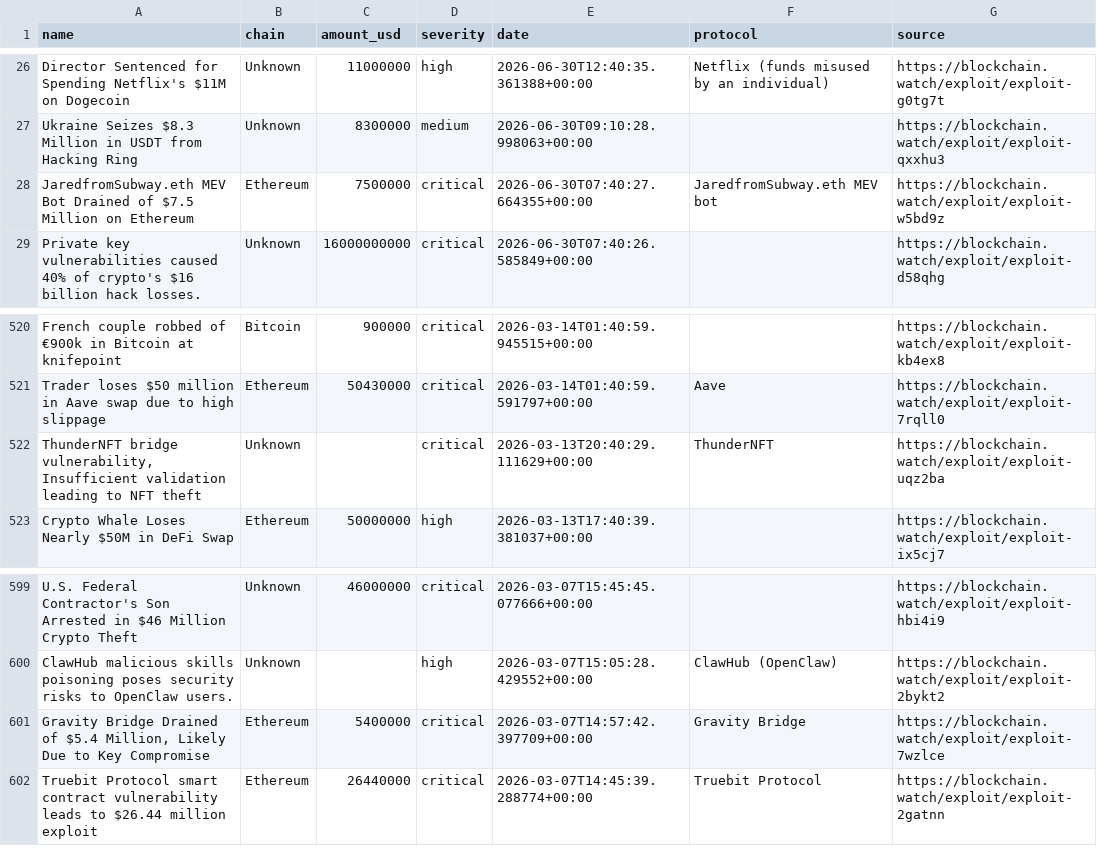
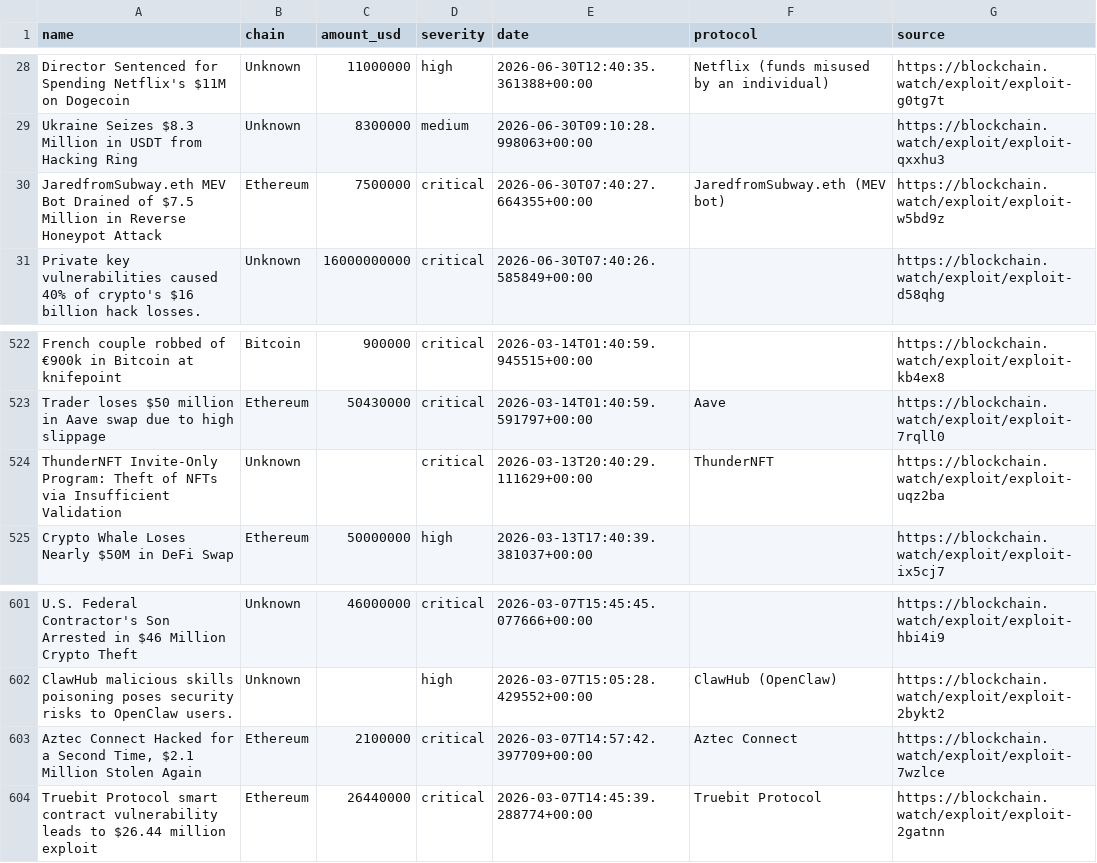
Before and after one commit to Blockchainwatch/blockchain-intelligence-datasets, a CSV file: crypto-hacks.csv, drawn as a sheet; only a part is shown, gaps mark what is left out; the diff covers the shown part only.

```diff
--- a/crypto-hacks.csv
+++ b/crypto-hacks.csv
@@ -27,3 +29,3 @@ Director Sentenced for Spending Netflix's $11M on Dogecoin,Unknown,11000000,high
 Ukraine Seizes $8.3 Million in USDT from Hacking Ring,Unknown,8300000,medium,2026-06-30T09:10:28.998063+00:00,,https://blockchain.watch/exploit/exploit-qxxhu3
-JaredfromSubway.eth MEV Bot Drained of $7.5 Million on Ethereum,Ethereum,7500000,critical,2026-06-30T07:40:27.664355+00:00,JaredfromSubway.eth MEV bot,https://blockchain.watch/exploit/exploit-w5bd9z
+JaredfromSubway.eth MEV Bot Drained of $7.5 Million in Reverse Honeypot Attack,Ethereum,7500000,critical,2026-06-30T07:40:27.664355+00:00,JaredfromSubway.eth (MEV bot),https://blockchain.watch/exploit/exploit-w5bd9z
 Private key vulnerabilities caused 40% of crypto's $16 billion hack losses.,Unknown,16000000000,critical,2026-06-30T07:40:26.585849+00:00,,https://blockchain.watch/exploit/exploit-d58qhg
@@ -521,3 +523,3 @@ French couple robbed of €900k in Bitcoin at knifepoint,Bitcoin,900000,critical
 Trader loses $50 million in Aave swap due to high slippage,Ethereum,50430000,critical,2026-03-14T01:40:59.591797+00:00,Aave,https://blockchain.watch/exploit/exploit-7rqll0
-"ThunderNFT bridge vulnerability, Insufficient validation leading to NFT theft",Unknown,,critical,2026-03-13T20:40:29.111629+00:00,ThunderNFT,https://blockchain.watch/exploit/exploit-uqz2ba
+ThunderNFT Invite-Only Program: Theft of NFTs via Insufficient Validation,Unknown,,critical,2026-03-13T20:40:29.111629+00:00,ThunderNFT,https://blockchain.watch/exploit/exploit-uqz2ba
 Crypto Whale Loses Nearly $50M in DeFi Swap,Ethereum,50000000,high,2026-03-13T17:40:39.381037+00:00,,https://blockchain.watch/exploit/exploit-ix5cj7
@@ -600,3 +602,3 @@ U.S. Federal Contractor's Son Arrested in $46 Million Crypto Theft,Unknown,46000
 ClawHub malicious skills poisoning poses security risks to OpenClaw users.,Unknown,,high,2026-03-07T15:05:28.429552+00:00,ClawHub (OpenClaw),https://blockchain.watch/exploit/exploit-2bykt2
-"Gravity Bridge Drained of $5.4 Million, Likely Due to Key Compromise",Ethereum,5400000,critical,2026-03-07T14:57:42.397709+00:00,Gravity Bridge,https://blockchain.watch/exploit/exploit-7wzlce
+"Aztec Connect Hacked for a Second Time, $2.1 Million Stolen Again",Ethereum,2100000,critical,2026-03-07T14:57:42.397709+00:00,Aztec Connect,https://blockchain.watch/exploit/exploit-7wzlce
 Truebit Protocol smart contract vulnerability leads to $26.44 million exploit,Ethereum,26440000,critical,2026-03-07T14:45:39.288774+00:00,Truebit Protocol,https://blockchain.watch/exploit/exploit-2gatnn
```
Also changed, not shown: 4 added rows, 4 removed rows and 13 edited cells elsewhere in this file.
